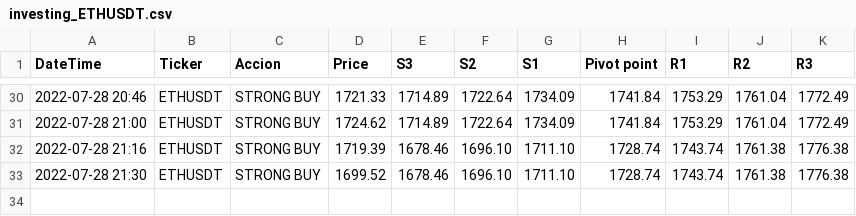
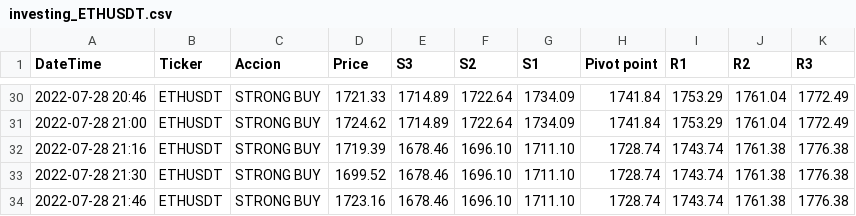
Before and after one commit to lbisaro/pythonTrade, a CSV file: webscraping/investing_ETHUSDT.csv, drawn as a sheet; only a part is shown, gaps mark what is left out.

```diff
--- a/webscraping/investing_ETHUSDT.csv
+++ b/webscraping/investing_ETHUSDT.csv
@@ -33 +33,2 @@ DateTime;Ticker;Accion;Price;S3;S2;S1;Pivot point;R1;R2;R3;
 2022-07-28 21:30;ETHUSDT;STRONG BUY;1699.52;1678.46;1696.10;1711.10;1728.74;1743.74;1761.38;1776.38;
+2022-07-28 21:46;ETHUSDT;STRONG BUY;1723.16;1678.46;1696.10;1711.10;1728.74;1743.74;1761.38;1776.38;
```
Also changed, not shown: webscraping/investing_BTCUSDT.csv, webscraping/tadingview_BTCUSDT.csv, 2 other files.
